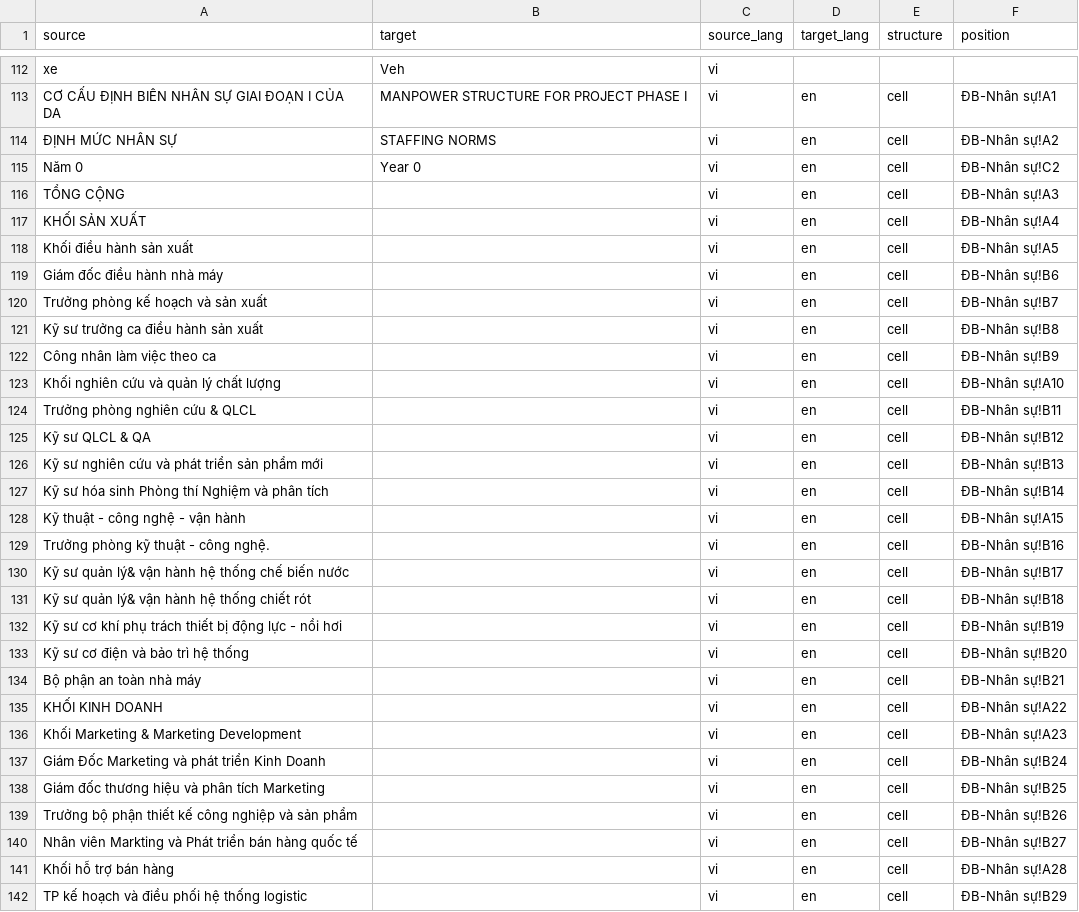
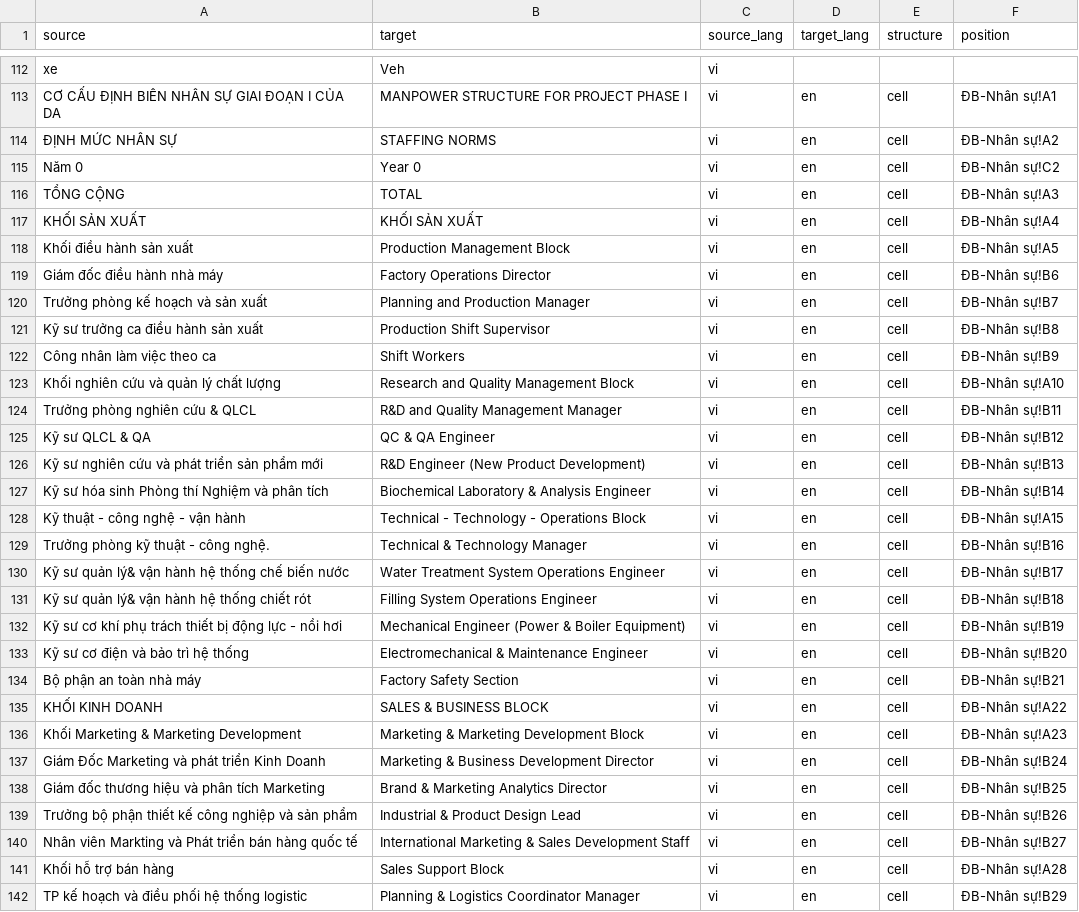
Before and after one commit to umbalaconmeogia/ai-doc-trans, a CSV file: docs/sample/translated.csv, drawn as a sheet; only a part is shown, gaps mark what is left out; the diff covers the shown part only; the diff names each change by its address in the sheet, - before the commit and + after, or states it on an @@ line.

Commit message:
Update docs/sample/translated.csv

```diff
--- a/docs/sample/translated.csv
+++ b/docs/sample/translated.csv
-B116 (target): (empty)
+B116 (target): TOTAL
-B117 (target): (empty)
+B117 (target): KHỐI SẢN XUẤT
-B118 (target): (empty)
+B118 (target): Production Management Block
-B119 (target): (empty)
+B119 (target): Factory Operations Director
-B120 (target): (empty)
+B120 (target): Planning and Production Manager
-B121 (target): (empty)
+B121 (target): Production Shift Supervisor
-B122 (target): (empty)
+B122 (target): Shift Workers
-B123 (target): (empty)
+B123 (target): Research and Quality Management Block
-B124 (target): (empty)
+B124 (target): R&D and Quality Management Manager
-B125 (target): (empty)
+B125 (target): QC & QA Engineer
-B126 (target): (empty)
+B126 (target): R&D Engineer (New Product Development)
-B127 (target): (empty)
+B127 (target): Biochemical Laboratory & Analysis Engineer
-B128 (target): (empty)
+B128 (target): Technical - Technology - Operations Block
-B129 (target): (empty)
+B129 (target): Technical & Technology Manager
-B130 (target): (empty)
+B130 (target): Water Treatment System Operations Engineer
-B131 (target): (empty)
+B131 (target): Filling System Operations Engineer
-B132 (target): (empty)
+B132 (target): Mechanical Engineer (Power & Boiler Equipment)
-B133 (target): (empty)
+B133 (target): Electromechanical & Maintenance Engineer
-B134 (target): (empty)
+B134 (target): Factory Safety Section
-B135 (target): (empty)
+B135 (target): SALES & BUSINESS BLOCK
-B136 (target): (empty)
+B136 (target): Marketing & Marketing Development Block
-B137 (target): (empty)
+B137 (target): Marketing & Business Development Director
-B138 (target): (empty)
+B138 (target): Brand & Marketing Analytics Director
-B139 (target): (empty)
+B139 (target): Industrial & Product Design Lead
-B140 (target): (empty)
+B140 (target): International Marketing & Sales Development Staff
-B141 (target): (empty)
+B141 (target): Sales Support Block
-B142 (target): (empty)
+B142 (target): Planning & Logistics Coordinator Manager
```
Also changed, not shown: 56 edited cells elsewhere in this file, 1 other file.
